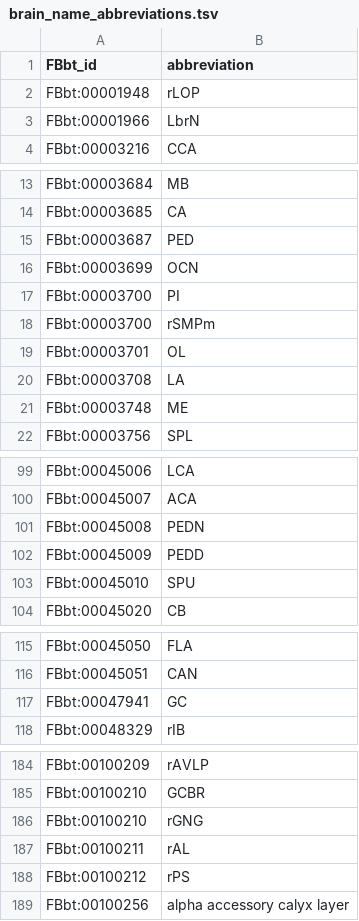
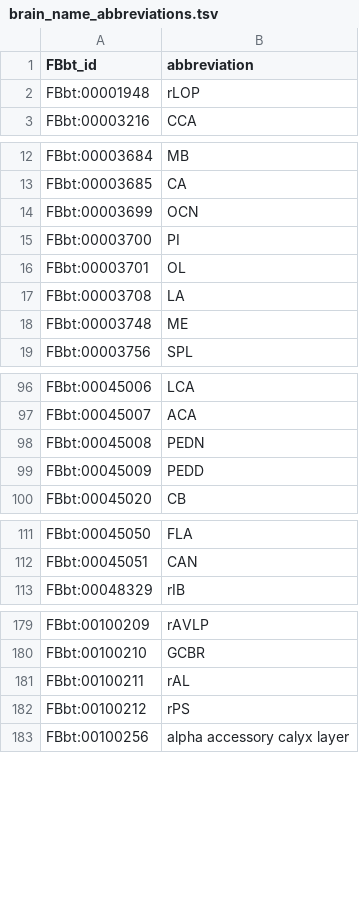
Before and after one commit to FlyBase/drosophila-anatomy-developmental-ontology, a TSV file: src/ontology/brain_name_abbreviations.tsv, drawn as a sheet; only a part is shown, gaps mark what is left out; the diff covers the shown part only; the diff names each change by its address in the sheet, - before the commit and + after, or states it on an @@ line.

Commit message:
fix abbreviation conflicts

```diff
--- a/src/ontology/brain_name_abbreviations.tsv
+++ b/src/ontology/brain_name_abbreviations.tsv
-row 3: FBbt:00001966 | LbrN
-row 15: FBbt:00003687 | PED
-row 18: FBbt:00003700 | rSMPm
-row 103: FBbt:00045010 | SPU
-row 117: FBbt:00047941 | GC
-row 186: FBbt:00100210 | rGNG
```
Also changed, not shown: 1 removed row elsewhere in this file, 1 other file.
